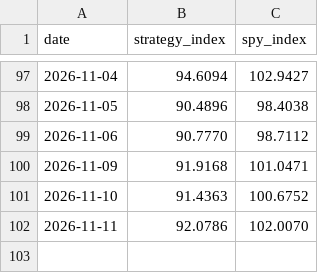
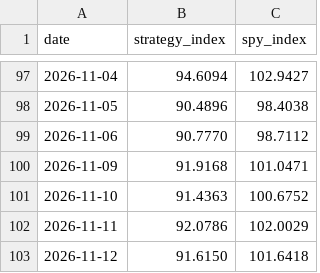
Before and after one commit to aterhune19845/trade-signals, a CSV file: performance/nav.csv, drawn as a sheet; only a part is shown, gaps mark what is left out.

```diff
--- a/performance/nav.csv
+++ b/performance/nav.csv
@@ -101,2 +101,3 @@ date,strategy_index,spy_index
 2026-11-10,91.4363,100.6752
-2026-11-11,92.0786,102.0070
+2026-11-11,92.0786,102.0029
+2026-11-12,91.6150,101.6418
```
Also changed, not shown: 3 other files.
